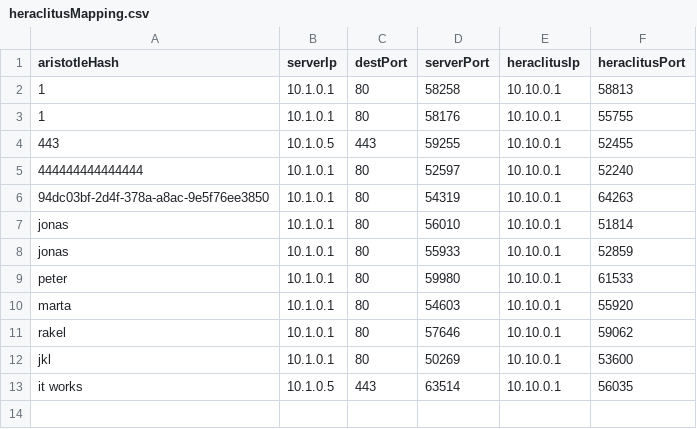
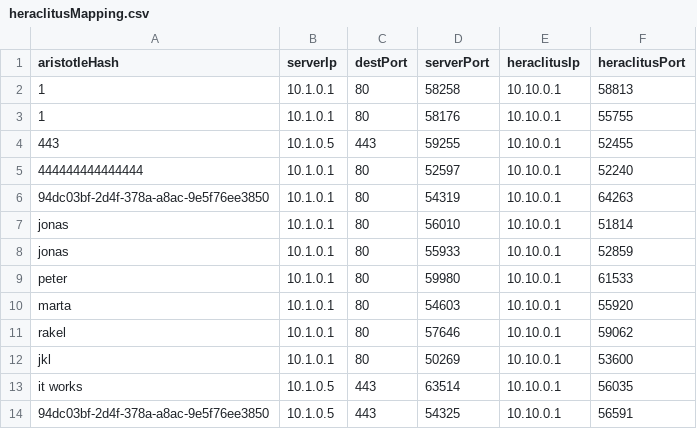
Before and after one commit to jonasbet/ezta, a CSV file: PythonDev/heraclitusMapping.csv, drawn as a sheet; the diff names each change by its address in the sheet, - before the commit and + after, or states it on an @@ line.

Commit message:
coehloModule importing HeraclitusLine and aristotleLIne

```diff
--- a/PythonDev/heraclitusMapping.csv
+++ b/PythonDev/heraclitusMapping.csv
+row 14: 94dc03bf-2d4f-378a-a8ac-9e5f76ee3850 | 10.1.0.5 | 443 | 54325 | 10.10.0.1 | 56591
```
Also changed, not shown: 5 other files.
